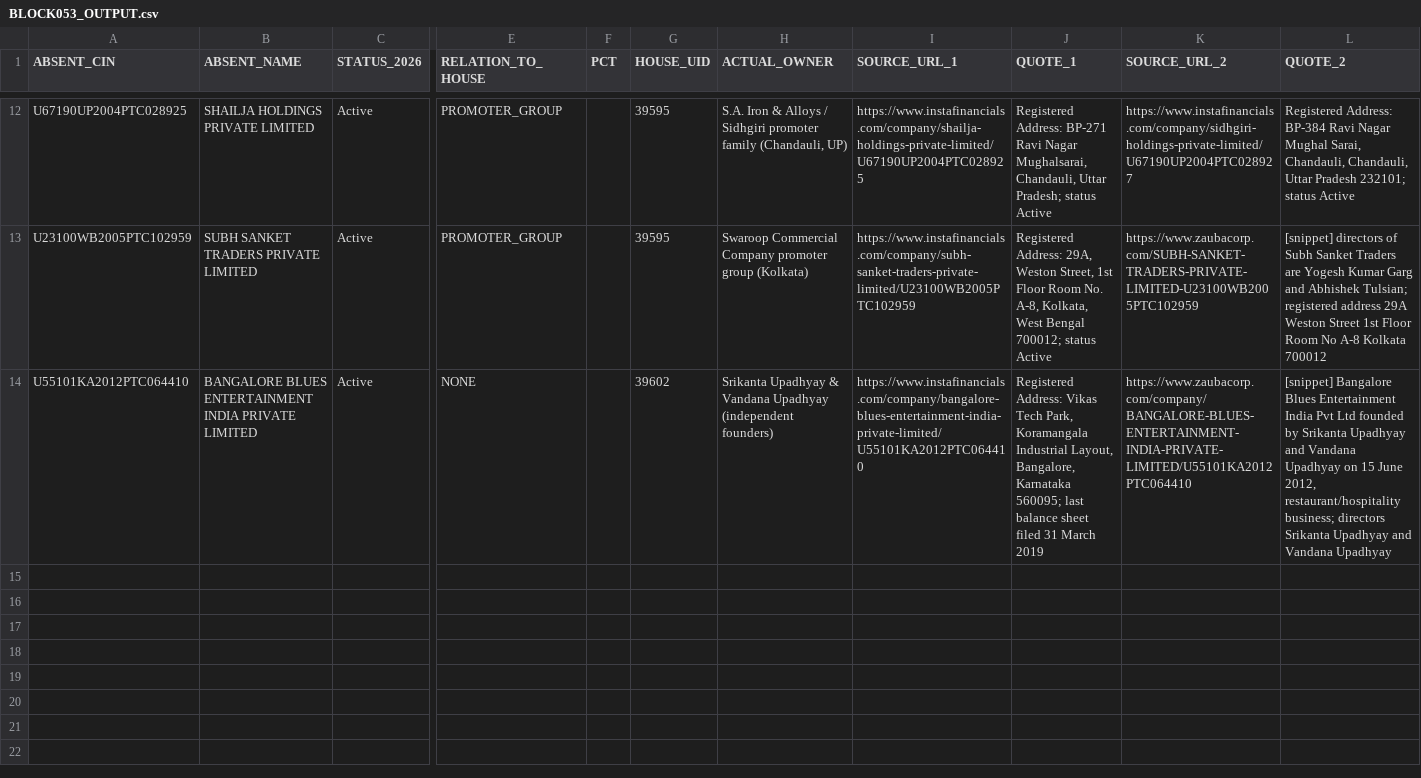
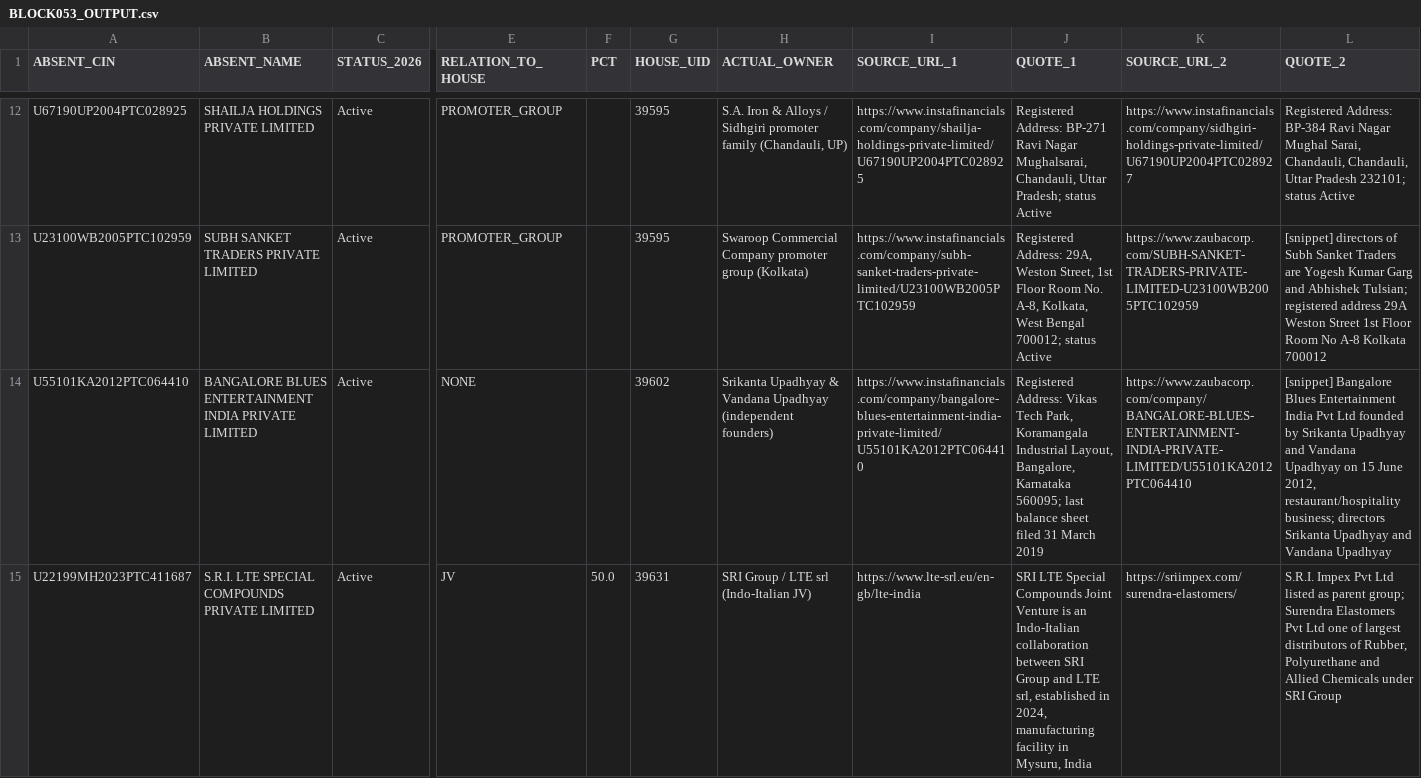
Before and after one commit to pavithra610-cell/claude, a CSV file: A3_ABSENT_LANE/cloud_blocks/BLOCK053_OUTPUT.csv, drawn as a sheet; only a part is shown, gaps mark what is left out; rows hold the shown columns only; the diff names each change by its address in the sheet, - before the commit and + after, or states it on an @@ line.

```diff
--- a/A3_ABSENT_LANE/cloud_blocks/BLOCK053_OUTPUT.csv
+++ b/A3_ABSENT_LANE/cloud_blocks/BLOCK053_OUTPUT.csv
+row 15: U22199MH2023PTC411687 | S.R.I. LTE SPECIAL COMPOUNDS PRIVATE LIMITED | Active | JV | 50.0 | 39631 | SRI Group / LTE srl (Indo-Italian JV) | https://www.lte-srl.eu/en-gb/lte-india | SRI LTE Special Compounds Joint Venture is an Indo-Italian collaboration between SRI Group and LTE srl, established in 2024, manufacturing facility in Mysuru, India | https://sriimpex.com/surendra-elastomers/ | S.R.I. Impex Pvt Ltd listed as parent group; Surendra Elastomers Pvt Ltd one of largest distributors of Rubber, Polyurethane and Allied Chemicals under SRI Group
```
Also changed, not shown: A3_ABSENT_LANE/cloud_blocks/BLOCK056_OUTPUT.csv.
